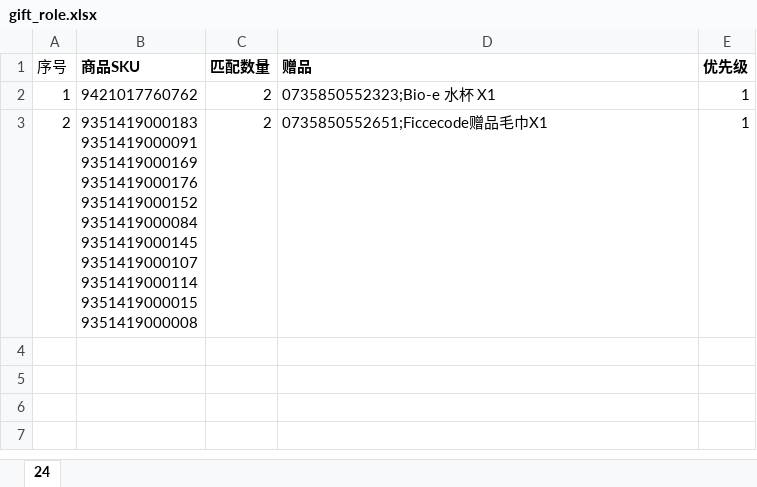
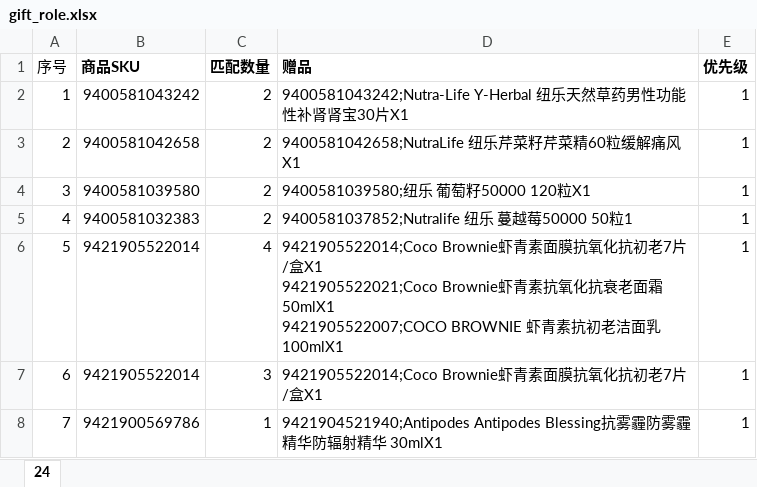
Before and after one commit to Bird0211/transferdata, an Excel workbook: file/gift_role.xlsx, sheet 24, drawn as a sheet; values as stored, in another font and other column widths than the file's, no borders; ↵ is a line break in a cell; the diff names each change by its address in the sheet, - before the commit and + after, or states it on an @@ line.

```diff
--- a/file/gift_role.xlsx (sheet 24)
+++ b/file/gift_role.xlsx (sheet 24)
-B2 (商品SKU): 9421017760762
+B2 (商品SKU): 9400581043242
-D2 (赠品): 0735850552323;Bio-e 水杯 X1
+D2 (赠品): 9400581043242;Nutra-Life Y-Herbal 纽乐天然草药男性功能性补肾肾宝30片X1
-B3 (商品SKU): 9351419000183 ↵ 9351419000091 ↵ 9351419000169 ↵ 9351419000176 ↵ 9351419000152 ↵ 9351419000084 ↵ 9351419000145 ↵ 9351419000107 ↵ 9351419000114 ↵ 9351419000015 ↵ 9351419000008
+B3 (商品SKU): 9400581042658
-D3 (赠品): 0735850552651;Ficcecode赠品毛巾X1
+D3 (赠品): 9400581042658;NutraLife 纽乐芹菜籽芹菜精60粒缓解痛风X1
+row 4: 3 | 9400581039580 | 2 | 9400581039580;纽乐 葡萄籽50000 120粒X1 | 1
+row 5: 4 | 9400581032383 | 2 | 9400581037852;Nutralife 纽乐 蔓越莓50000 50粒1 | 1
+row 6: 5 | 9421905522014 | 4 | 9421905522014;Coco Brownie虾青素面膜抗氧化抗初老7片/盒X1 ↵ 9421905522021;Coco Brownie虾青素抗氧化抗衰老面霜50mlX1 ↵ 9421905522007;COCO BROWNIE 虾青素抗初老洁面乳100mlX1 | 1
+row 7: 6 | 9421905522014 | 3 | 9421905522014;Coco Brownie虾青素面膜抗氧化抗初老7片/盒X1 | 1
+row 8: 7 | 9421900569786 | 1 | 9421904521940;Antipodes Antipodes Blessing抗雾霾防雾霾精华防辐射精华 30mlX1 | 1
```
Also changed, not shown: 7 other files.
